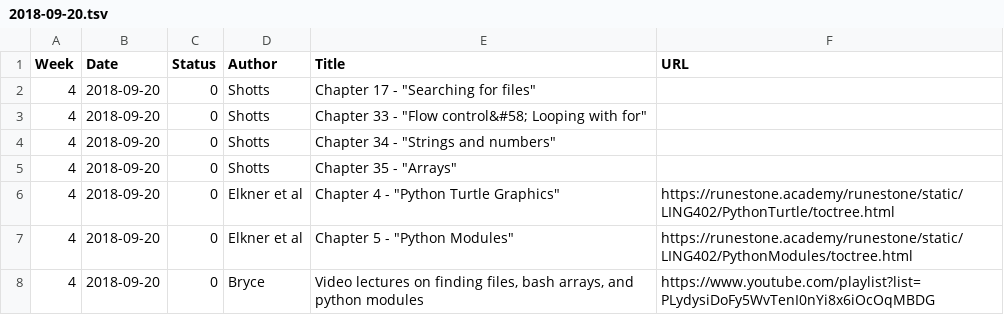
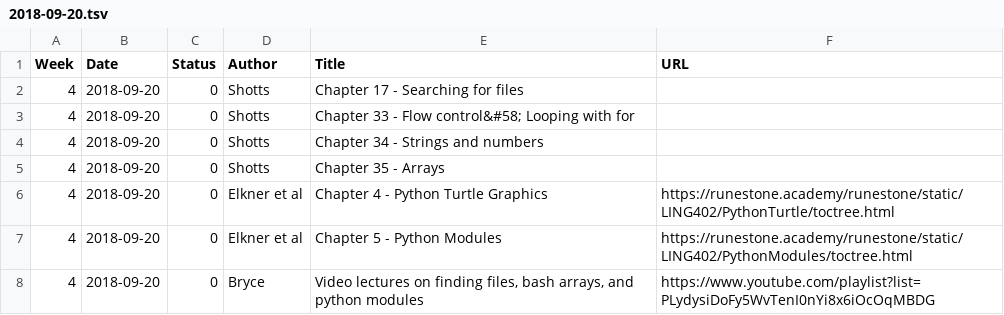
Before and after one commit to dowobeha/test, a TSV file: 2018-09-20.tsv, drawn as a sheet.

```diff
--- a/2018-09-20.tsv
+++ b/2018-09-20.tsv
@@ -1,8 +1,8 @@
 Week	Date	Status	Author	Title	URL
-4	2018-09-20	0	Shotts	Chapter 17 - "Searching for files"	
-4	2018-09-20	0	Shotts	Chapter 33 - "Flow control&#58; Looping with for"	
-4	2018-09-20	0	Shotts	Chapter 34 - "Strings and numbers"	
-4	2018-09-20	0	Shotts	Chapter 35 - "Arrays"	
-4	2018-09-20	0	Elkner et al	Chapter 4 - "Python Turtle Graphics"	https://runestone.academy/runestone/static/LING402/PythonTurtle/toctree.html
-4	2018-09-20	0	Elkner et al	Chapter 5 - "Python Modules"	https://runestone.academy/runestone/static/LING402/PythonModules/toctree.html
+4	2018-09-20	0	Shotts	Chapter 17 - Searching for files	
+4	2018-09-20	0	Shotts	Chapter 33 - Flow control&#58; Looping with for	
+4	2018-09-20	0	Shotts	Chapter 34 - Strings and numbers	
+4	2018-09-20	0	Shotts	Chapter 35 - Arrays	
+4	2018-09-20	0	Elkner et al	Chapter 4 - Python Turtle Graphics	https://runestone.academy/runestone/static/LING402/PythonTurtle/toctree.html
+4	2018-09-20	0	Elkner et al	Chapter 5 - Python Modules	https://runestone.academy/runestone/static/LING402/PythonModules/toctree.html
 4	2018-09-20	0	Bryce	Video lectures on finding files, bash arrays, and python modules	https://www.youtube.com/playlist?list=PLydysiDoFy5WvTenI0nYi8x6iOcOqMBDG
```
Also changed, not shown: 2018-08-30.tsv, 2018-09-04.tsv, 24 other files.
